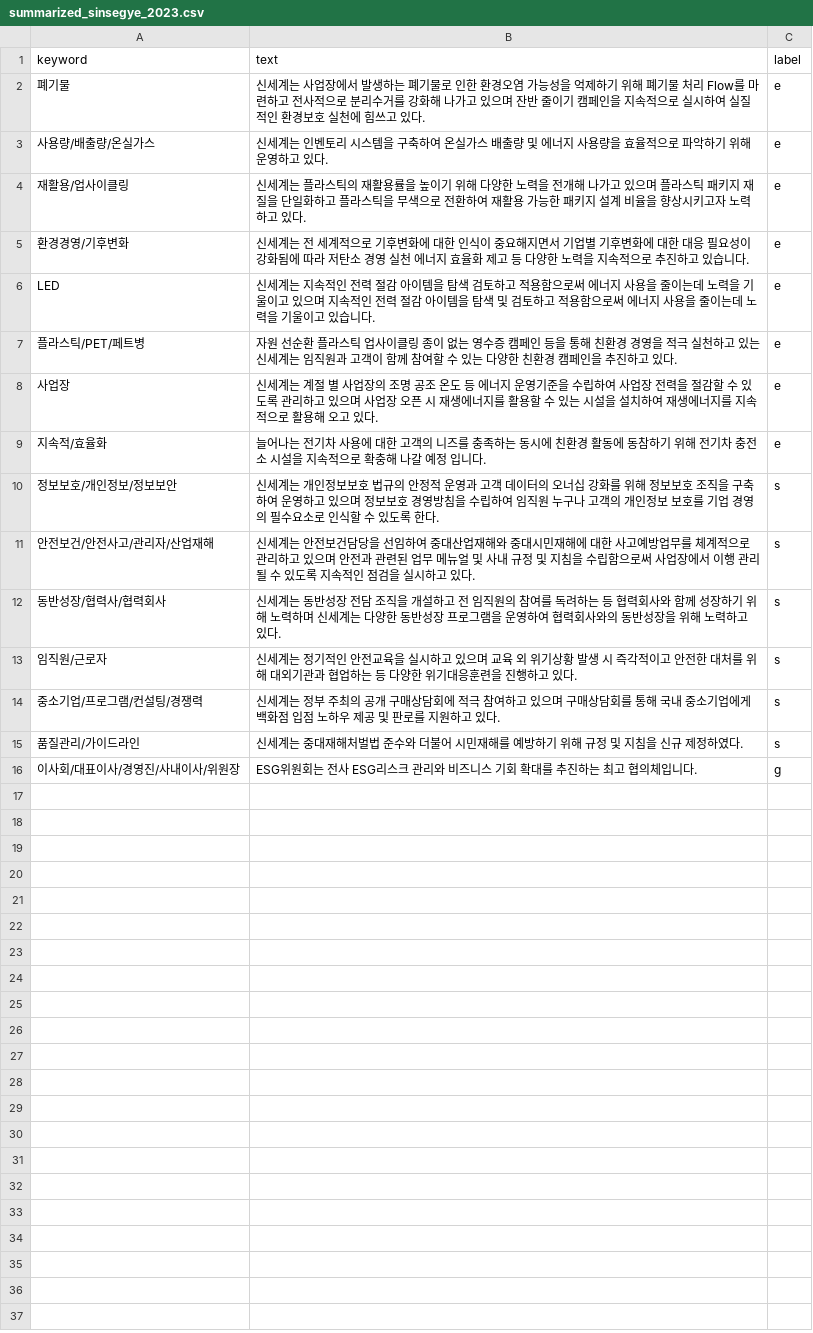
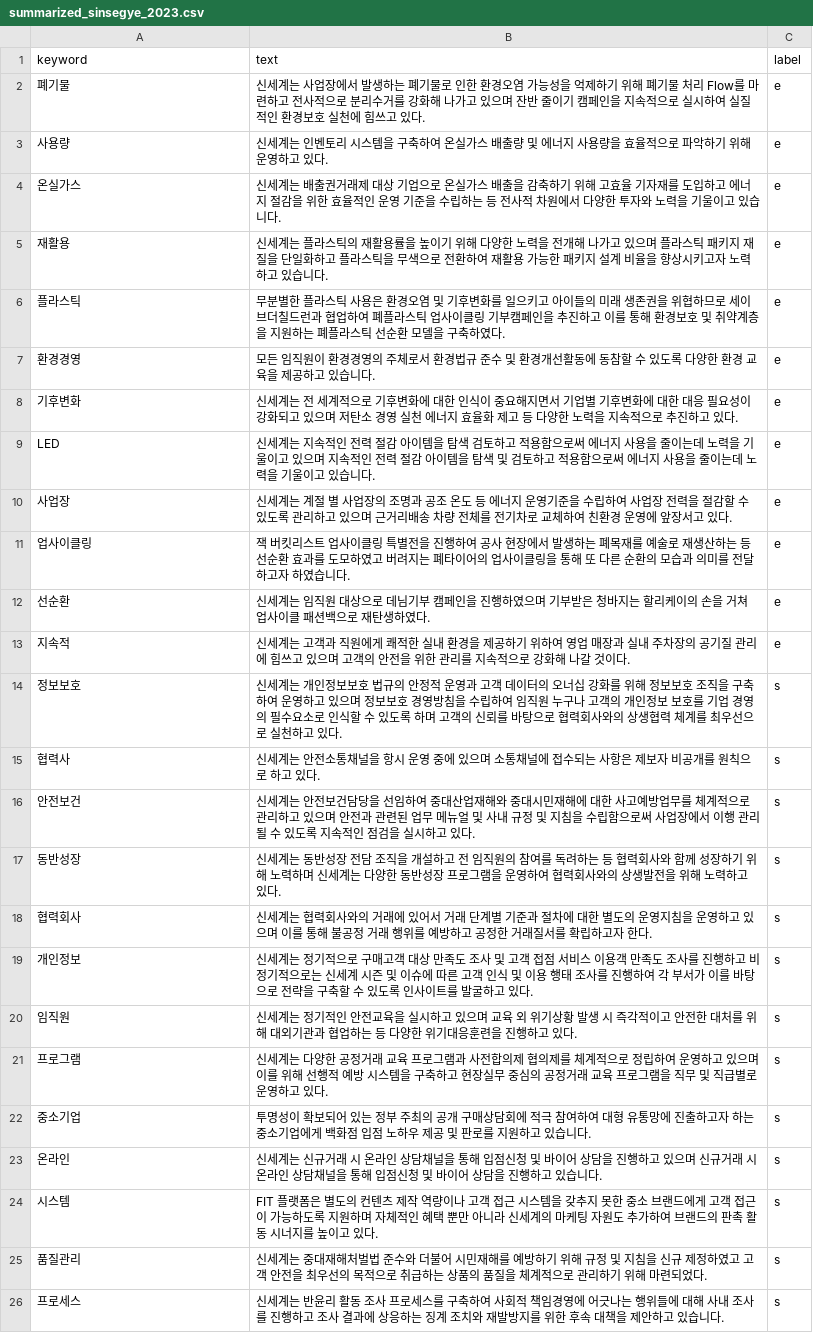
Before and after one commit to christopher9509/kpmg_co, a CSV file: 1. preprocessing/1-2. ESG report/output/summarized_sinsegye_2023.csv, drawn as a sheet; only a part is shown; the diff covers the shown part only.

```diff
--- a/1. preprocessing/1-2. ESG report/output/summarized_sinsegye_2023.csv
+++ b/1. preprocessing/1-2. ESG report/output/summarized_sinsegye_2023.csv
@@ -2,15 +2,25 @@
 폐기물,신세계는 사업장에서 발생하는 폐기물로 인한 환경오염 가능성을 억제하기 위해 폐기물 처리 Flow를 마련하고 전사적으로 분리수거를 강화해 나가고 있으며 잔반 줄이기 캠페인을 지속적으로 실시하여 실질적인 환경보호 실천에 힘쓰고 있다.,e
-사용량/배출량/온실가스,신세계는 인벤토리 시스템을 구축하여 온실가스 배출량 및 에너지 사용량을 효율적으로 파악하기 위해 운영하고 있다.,e
-재활용/업사이클링 ,신세계는 플라스틱의 재활용률을 높이기 위해 다양한 노력을 전개해 나가고 있으며 플라스틱 패키지 재질을 단일화하고 플라스틱을 무색으로 전환하여 재활용 가능한 패키지 설계 비율을 향상시키고자 노력하고 있다.,e
-환경경영/기후변화,신세계는 전 세계적으로 기후변화에 대한 인식이 중요해지면서 기업별 기후변화에 대한 대응 필요성이 강화됨에 따라 저탄소 경영 실천 에너지 효율화 제고 등 다양한 노력을 지속적으로 추진하고 있습니다.,e
+사용량,신세계는 인벤토리 시스템을 구축하여 온실가스 배출량 및 에너지 사용량을 효율적으로 파악하기 위해 운영하고 있다.,e
+온실가스,신세계는 배출권거래제 대상 기업으로 온실가스 배출을 감축하기 위해 고효율 기자재를 도입하고 에너지 절감을 위한 효율적인 운영 기준을 수립하는 등 전사적 차원에서 다양한 투자와 노력을 기울이고 있습니다.,e
+재활용,신세계는 플라스틱의 재활용률을 높이기 위해 다양한 노력을 전개해 나가고 있으며 플라스틱 패키지 재질을 단일화하고 플라스틱을 무색으로 전환하여 재활용 가능한 패키지 설계 비율을 향상시키고자 노력하고 있습니다.,e
+플라스틱,무분별한 플라스틱 사용은 환경오염 및 기후변화를 일으키고 아이들의 미래 생존권을 위협하므로 세이브더칠드런과 협업하여 폐플라스틱 업사이클링 기부캠페인을 추진하고 이를 통해 환경보호 및 취약계층을 지원하는 폐플라스틱 선순환 모델을 구축하였다.,e
+환경경영,모든 임직원이 환경경영의 주체로서 환경법규 준수 및 환경개선활동에 동참할 수 있도록 다양한 환경 교육을 제공하고 있습니다.,e
+기후변화,신세계는 전 세계적으로 기후변화에 대한 인식이 중요해지면서 기업별 기후변화에 대한 대응 필요성이 강화되고 있으며 저탄소 경영 실천 에너지 효율화 제고 등 다양한 노력을 지속적으로 추진하고 있다.,e
 LED,신세계는 지속적인 전력 절감 아이템을 탐색 검토하고 적용함으로써 에너지 사용을 줄이는데 노력을 기울이고 있으며 지속적인 전력 절감 아이템을 탐색 및 검토하고 적용함으로써 에너지 사용을 줄이는데 노력을 기울이고 있습니다.,e
-플라스틱/PET/페트병,자원 선순환 플라스틱 업사이클링 종이 없는 영수증 캠페인 등을 통해 친환경 경영을 적극 실천하고 있는 신세계는 임직원과 고객이 함께 참여할 수 있는 다양한 친환경 캠페인을 추진하고 있다.,e
-사업장,신세계는 계절 별 사업장의 조명 공조 온도 등 에너지 운영기준을 수립하여 사업장 전력을 절감할 수 있도록 관리하고 있으며 사업장 오픈 시 재생에너지를 활용할 수 있는 시설을 설치하여 재생에너지를 지속적으로 활용해 오고 있다.,e
-지속적/효율화,늘어나는 전기차 사용에 대한 고객의 니즈를 충족하는 동시에 친환경 활동에 동참하기 위해 전기차 충전소 시설을 지속적으로 확충해 나갈 예정 입니다.,e
-정보보호/개인정보/정보보안,신세계는 개인정보보호 법규의 안정적 운영과 고객 데이터의 오너십 강화를 위해 정보보호 조직을 구축하여 운영하고 있으며 정보보호 경영방침을 수립하여 임직원 누구나 고객의 개인정보 보호를 기업 경영의 필수요소로 인식할 수 있도록 한다.,s
-안전보건/안전사고/관리자/산업재해,신세계는 안전보건담당을 선임하여 중대산업재해와 중대시민재해에 대한 사고예방업무를 체계적으로 관리하고 있으며 안전과 관련된 업무 메뉴얼 및 사내 규정 및 지침을 수립함으로써 사업장에서 이행 관리 될 수 있도록 지속적인 점검을 실시하고 있다.,s
-동반성장/협력사/협력회사,신세계는 동반성장 전담 조직을 개설하고 전 임직원의 참여를 독려하는 등 협력회사와 함께 성장하기 위해 노력하며 신세계는 다양한 동반성장 프로그램을 운영하여 협력회사와의 동반성장을 위해 노력하고 있다.,s
-임직원/근로자,신세계는 정기적인 안전교육을 실시하고 있으며 교육 외 위기상황 발생 시 즉각적이고 안전한 대처를 위해 대외기관과 협업하는 등 다양한 위기대응훈련을 진행하고 있다.,s
-중소기업/프로그램/컨설팅/경쟁력,신세계는 정부 주최의 공개 구매상담회에 적극 참여하고 있으며 구매상담회를 통해 국내 중소기업에게 백화점 입점 노하우 제공 및 판로를 지원하고 있다.,s
-품질관리/가이드라인,신세계는 중대재해처벌법 준수와 더불어 시민재해를 예방하기 위해 규정 및 지침을 신규 제정하였다.,s
-이사회/대표이사/경영진/사내이사/위원장 ,ESG위원회는 전사 ESG리스크 관리와 비즈니스 기회 확대를 추진하는 최고 협의체입니다.,g
+사업장,신세계는 계절 별 사업장의 조명과 공조 온도 등 에너지 운영기준을 수립하여 사업장 전력을 절감할 수 있도록 관리하고 있으며 근거리배송 차량 전체를 전기차로 교체하여 친환경 운영에 앞장서고 있다.,e
+업사이클링,잭 버킷리스트 업사이클링 특별전을 진행하여 공사 현장에서 발생하는 폐목재를 예술로 재생산하는 등 선순환 효과를 도모하였고 버려지는 폐타이어의 업사이클링을 통해 또 다른 순환의 모습과 의미를 전달하고자 하였습니다.,e
+선순환,신세계는 임직원 대상으로 데님기부 캠페인을 진행하였으며 기부받은 청바지는 할리케이의 손을 거쳐 업사이클 패션백으로 재탄생하였다.,e
+지속적,신세계는 고객과 직원에게 쾌적한 실내 환경을 제공하기 위하여 영업 매장과 실내 주차장의 공기질 관리에 힘쓰고 있으며 고객의 안전을 위한 관리를 지속적으로 강화해 나갈 것이다.,e
+정보보호,신세계는 개인정보보호 법규의 안정적 운영과 고객 데이터의 오너십 강화를 위해 정보보호 조직을 구축하여 운영하고 있으며 정보보호 경영방침을 수립하여 임직원 누구나 고객의 개인정보 보호를 기업 경영의 필수요소로 인식할 수 있도록 하며 고객의 신뢰를 바탕으로 협력회사와의 상생협력 체계를 최우선으로 실천하고 있다.,s
+협력사,신세계는 안전소통채널을 항시 운영 중에 있으며 소통채널에 접수되는 사항은 제보자 비공개를 원칙으로 하고 있다.,s
+안전보건,신세계는 안전보건담당을 선임하여 중대산업재해와 중대시민재해에 대한 사고예방업무를 체계적으로 관리하고 있으며 안전과 관련된 업무 메뉴얼 및 사내 규정 및 지침을 수립함으로써 사업장에서 이행 관리 될 수 있도록 지속적인 점검을 실시하고 있다.,s
+동반성장,신세계는 동반성장 전담 조직을 개설하고 전 임직원의 참여를 독려하는 등 협력회사와 함께 성장하기 위해 노력하며 신세계는 다양한 동반성장 프로그램을 운영하여 협력회사와의 상생발전을 위해 노력하고 있다.,s
+협력회사,신세계는 협력회사와의 거래에 있어서 거래 단계별 기준과 절차에 대한 별도의 운영지침을 운영하고 있으며 이를 통해 불공정 거래 행위를 예방하고 공정한 거래질서를 확립하고자 한다.,s
+개인정보,신세계는 정기적으로 구매고객 대상 만족도 조사 및 고객 접점 서비스 이용객 만족도 조사를 진행하고 비정기적으로는 신세계 시즌 및 이슈에 따른 고객 인식 및 이용 행태 조사를 진행하여 각 부서가 이를 바탕으로 전략을 구축할 수 있도록 인사이트를 발굴하고 있다.,s
+임직원,신세계는 정기적인 안전교육을 실시하고 있으며 교육 외 위기상황 발생 시 즉각적이고 안전한 대처를 위해 대외기관과 협업하는 등 다양한 위기대응훈련을 진행하고 있다.,s
+프로그램,신세계는 다양한 공정거래 교육 프로그램과 사전합의제 협의제를 체계적으로 정립하여 운영하고 있으며 이를 위해 선행적 예방 시스템을 구축하고 현장실무 중심의 공정거래 교육 프로그램을 직무 및 직급별로 운영하고 있다.,s
+중소기업,투명성이 확보되어 있는 정부 주최의 공개 구매상담회에 적극 참여하여 대형 유통망에 진출하고자 하는 중소기업에게 백화점 입점 노하우 제공 및 판로를 지원하고 있습니다.,s
+온라인,신세계는 신규거래 시 온라인 상담채널을 통해 입점신청 및 바이어 상담을 진행하고 있으며 신규거래 시 온라인 상담채널을 통해 입점신청 및 바이어 상담을 진행하고 있습니다.,s
+시스템,FIT 플랫폼은 별도의 컨텐츠 제작 역량이나 고객 접근 시스템을 갖추지 못한 중소 브랜드에게 고객 접근이 가능하도록 지원하며 자체적인 혜택 뿐만 아니라 신세계의 마케팅 자원도 추가하여 브랜드의 판촉 활동 시너지를 높이고 있다.,s
+품질관리,신세계는 중대재해처벌법 준수와 더불어 시민재해를 예방하기 위해 규정 및 지침을 신규 제정하였고 고객 안전을 최우선의 목적으로 취급하는 상품의 품질을 체계적으로 관리하기 위해 마련되었다.,s
+프로세스,신세계는 반윤리 활동 조사 프로세스를 구축하여 사회적 책임경영에 어긋나는 행위들에 대해 사내 조사를 진행하고 조사 결과에 상응하는 징계 조치와 재발방지를 위한 후속 대책을 제안하고 있습니다.,s
```
Also changed, not shown: 2 added rows elsewhere in this file, 1. preprocessing/1-2. ESG report/output/summarized_LGlife_2023.csv, 1. preprocessing/1-2. ESG report/output/summarized_hyundaehomeshopping_2023.csv, 2 other files.
